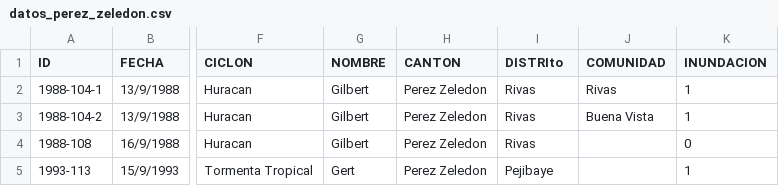
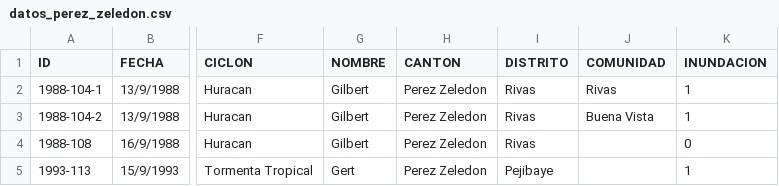
Before and after one commit to Allan-15/App_ProSIG, a CSV file: datos_perez_zeledon.csv, drawn as a sheet; only a part is shown, gaps mark what is left out; the diff names each change by its address in the sheet, - before the commit and + after, or states it on an @@ line.

Commit message:
Update datos_perez_zeledon.csv

```diff
--- a/datos_perez_zeledon.csv
+++ b/datos_perez_zeledon.csv
-I1: DISTRIto
+I1: DISTRITO
```
